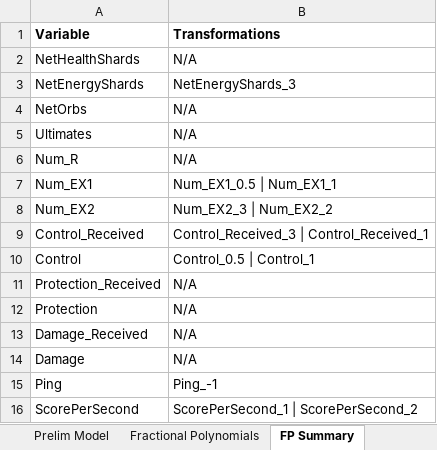
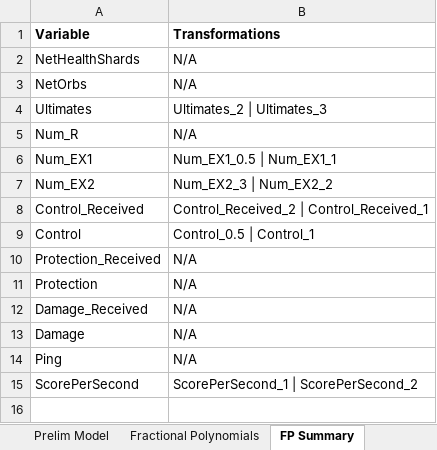
Before and after one commit to Skywind555/Battlerite, an Excel workbook: Blog Post Data Analysis/Model_Summary_2v2_V1.xlsx, sheet FP Summary, drawn as a sheet; values as stored, in another font and other column widths than the file's, no borders; removed rows and columns are numbered as before the commit, all else as after; the diff names each change by its address in the sheet, - before the commit and + after, or states it on an @@ line.

```diff
--- a/Blog Post Data Analysis/Model_Summary_2v2_V1.xlsx (sheet FP Summary)
+++ b/Blog Post Data Analysis/Model_Summary_2v2_V1.xlsx (sheet FP Summary)
-row 3: NetEnergyShards | NetEnergyShards_3
-B4 (Transformations): N/A
+B4 (Transformations): Ultimates_2 | Ultimates_3
-B8 (Transformations): Control_Received_3 | Control_Received_1
+B8 (Transformations): Control_Received_2 | Control_Received_1
-B14 (Transformations): Ping_-1
+B14 (Transformations): N/A
```
Also changed, not shown: sheet Final Model, sheet Interactions, sheet Fractional Polynomials, sheet Descriptive Statistics, sheet Univariate Sig, sheet Model Fit, 2 more sheets, charts or pictures, Blog Post Data Analysis/Model_Summary_2v2_V2.xlsx, Blog Post Data Analysis/Model_Summary_3v3_V1.xlsx, 22 other files.
